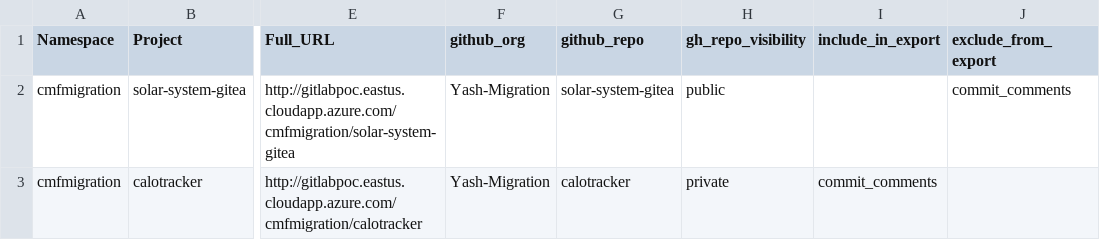
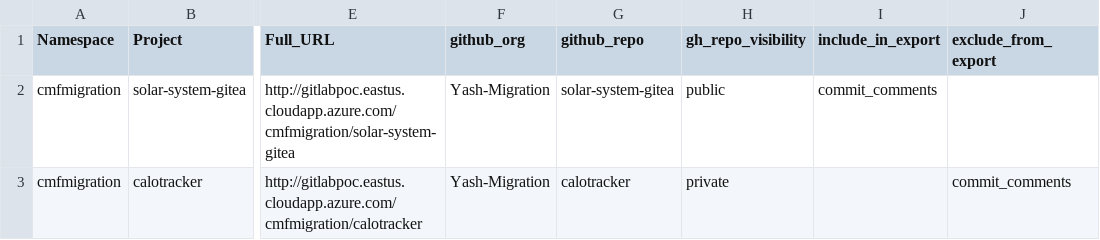
Before and after one commit to gl-mig-org/gitlab_ghec_caf_workflow_multi-client-july3, a CSV file: gitlab-stats.csv, drawn as a sheet; only a part is shown, gaps mark what is left out; the diff names each change by its address in the sheet, - before the commit and + after, or states it on an @@ line.

```diff
--- a/gitlab-stats.csv
+++ b/gitlab-stats.csv
-I2 (include_in_export): (empty)
+I2 (include_in_export): commit_comments
-J2 (exclude_from_export): commit_comments
+J2 (exclude_from_export): (empty)
-I3 (include_in_export): commit_comments
+I3 (include_in_export): (empty)
-J3 (exclude_from_export): (empty)
+J3 (exclude_from_export): commit_comments
```
